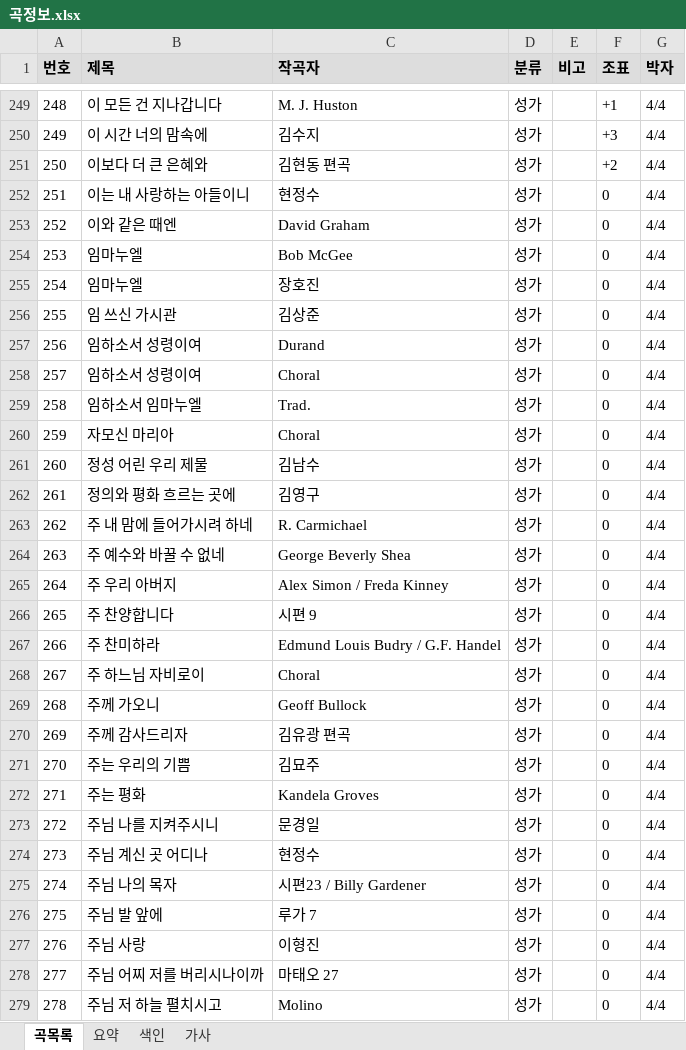
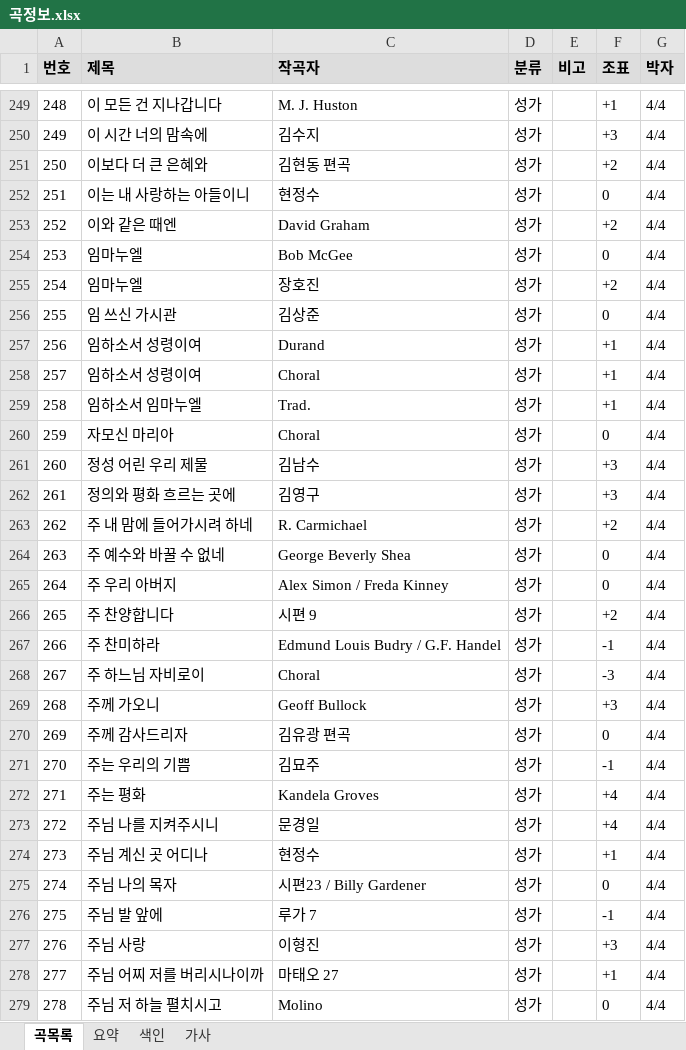
Before and after one commit to EstEsca/mass_song_recommendation, an Excel workbook: data/source/곡정보.xlsx, sheet 곡목록, drawn as a sheet; only a part is shown, gaps mark what is left out; values as stored, in another font and other column widths than the file's, no borders; table styles not drawn; the diff covers the shown part only; the diff names each change by its address in the sheet, - before the commit and + after, or states it on an @@ line.

```diff
--- a/data/source/곡정보.xlsx (sheet 곡목록)
+++ b/data/source/곡정보.xlsx (sheet 곡목록)
-F253 (조표): 0
+F253 (조표): +2
-F255 (조표): 0
+F255 (조표): +2
-F257:F259 (조표): 0
+F257:F259 (조표): +1
-F261:F262 (조표): 0
+F261:F262 (조표): +3
-F263 (조표): 0
+F263 (조표): +2
-F266 (조표): 0
+F266 (조표): +2
-F267 (조표): 0
+F267 (조표): -1
-F268 (조표): 0
+F268 (조표): -3
-F269 (조표): 0
+F269 (조표): +3
-F271 (조표): 0
+F271 (조표): -1
-F272:F273 (조표): 0
+F272:F273 (조표): +4
-F274 (조표): 0
+F274 (조표): +1
-F276 (조표): 0
+F276 (조표): -1
-F277 (조표): 0
+F277 (조표): +3
-F278 (조표): 0
+F278 (조표): +1
```
Also changed, not shown: 150 edited cells elsewhere in this sheet, 3 other files.
